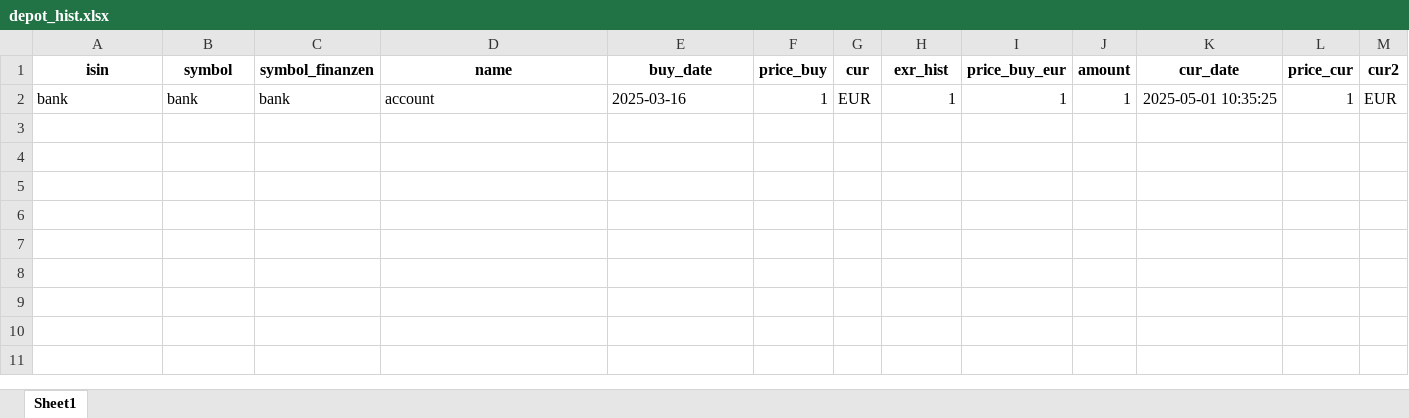
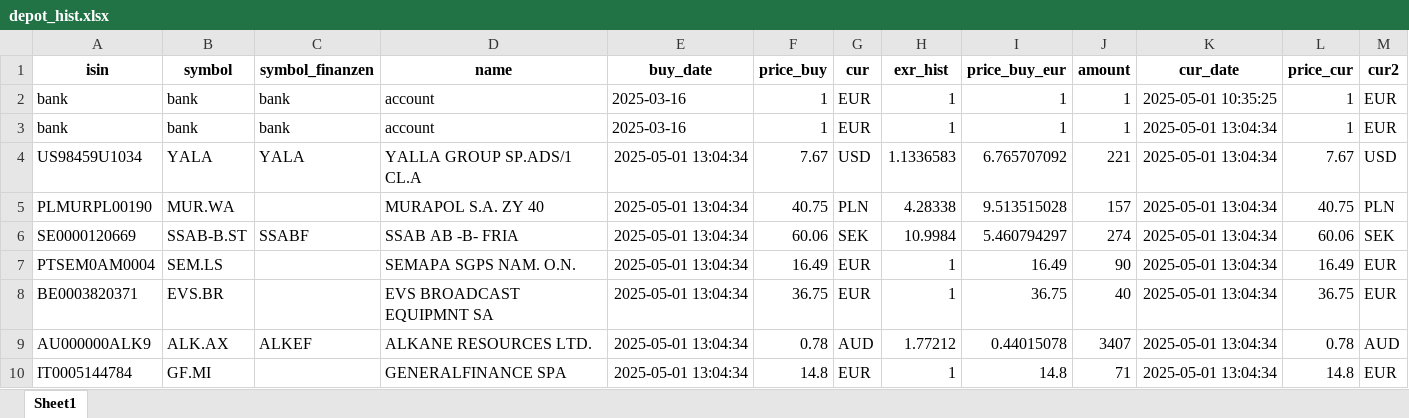
Before and after one commit to ThorstenBLN/stocks, an Excel workbook: data/depot_hist.xlsx, sheet Sheet1, drawn as a sheet; only a part is shown; values as stored, in another font and other column widths than the file's, no borders; rows hold the shown columns only; the diff names each change by its address in the sheet, - before the commit and + after, or states it on an @@ line.

```diff
--- a/data/depot_hist.xlsx (sheet Sheet1)
+++ b/data/depot_hist.xlsx (sheet Sheet1)
+row 3: bank | bank | bank | account | 2025-03-16 | 1 | EUR | 1 | 1 | 1 | 2025-05-01 13:04:34 | 1 | EUR
+row 4: US98459U1034 | YALA | YALA | YALLA GROUP SP.ADS/1 CL.A | 2025-05-01 13:04:34 | 7.67 | USD | 1.1336583 | 6.765707092 | 221 | 2025-05-01 13:04:34 | 7.67 | USD
+row 5: PLMURPL00190 | MUR.WA |  | MURAPOL S.A. ZY 40 | 2025-05-01 13:04:34 | 40.75 | PLN | 4.28338 | 9.513515028 | 157 | 2025-05-01 13:04:34 | 40.75 | PLN
+row 6: SE0000120669 | SSAB-B.ST | SSABF | SSAB AB -B- FRIA | 2025-05-01 13:04:34 | 60.06 | SEK | 10.9984 | 5.460794297 | 274 | 2025-05-01 13:04:34 | 60.06 | SEK
+row 7: PTSEM0AM0004 | SEM.LS |  | SEMAPA SGPS NAM. O.N. | 2025-05-01 13:04:34 | 16.49 | EUR | 1 | 16.49 | 90 | 2025-05-01 13:04:34 | 16.49 | EUR
+row 8: BE0003820371 | EVS.BR |  | EVS BROADCAST EQUIPMNT SA | 2025-05-01 13:04:34 | 36.75 | EUR | 1 | 36.75 | 40 | 2025-05-01 13:04:34 | 36.75 | EUR
+row 9: AU000000ALK9 | ALK.AX | ALKEF | ALKANE RESOURCES LTD. | 2025-05-01 13:04:34 | 0.78 | AUD | 1.77212 | 0.44015078 | 3407 | 2025-05-01 13:04:34 | 0.78 | AUD
+row 10: IT0005144784 | GF.MI |  | GENERALFINANCE SPA | 2025-05-01 13:04:34 | 14.8 | EUR | 1 | 14.8 | 71 | 2025-05-01 13:04:34 | 14.8 | EUR
```
Also changed, not shown: data/depot.xlsx, data/transactions.xlsx.
